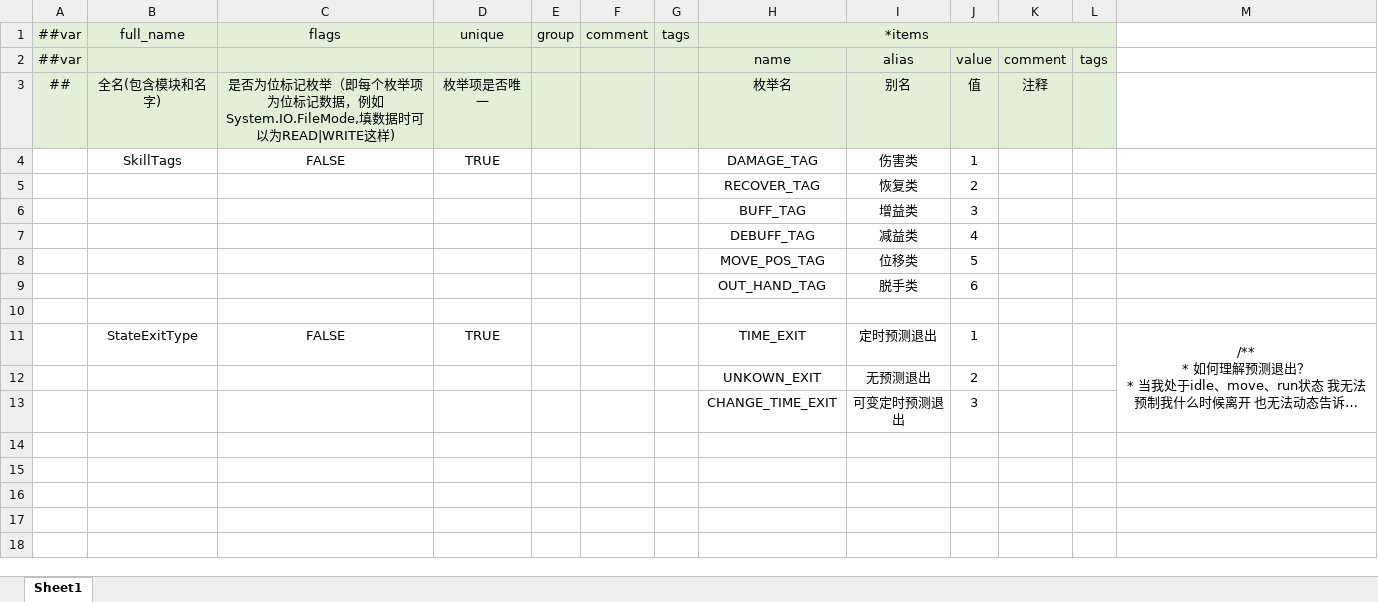
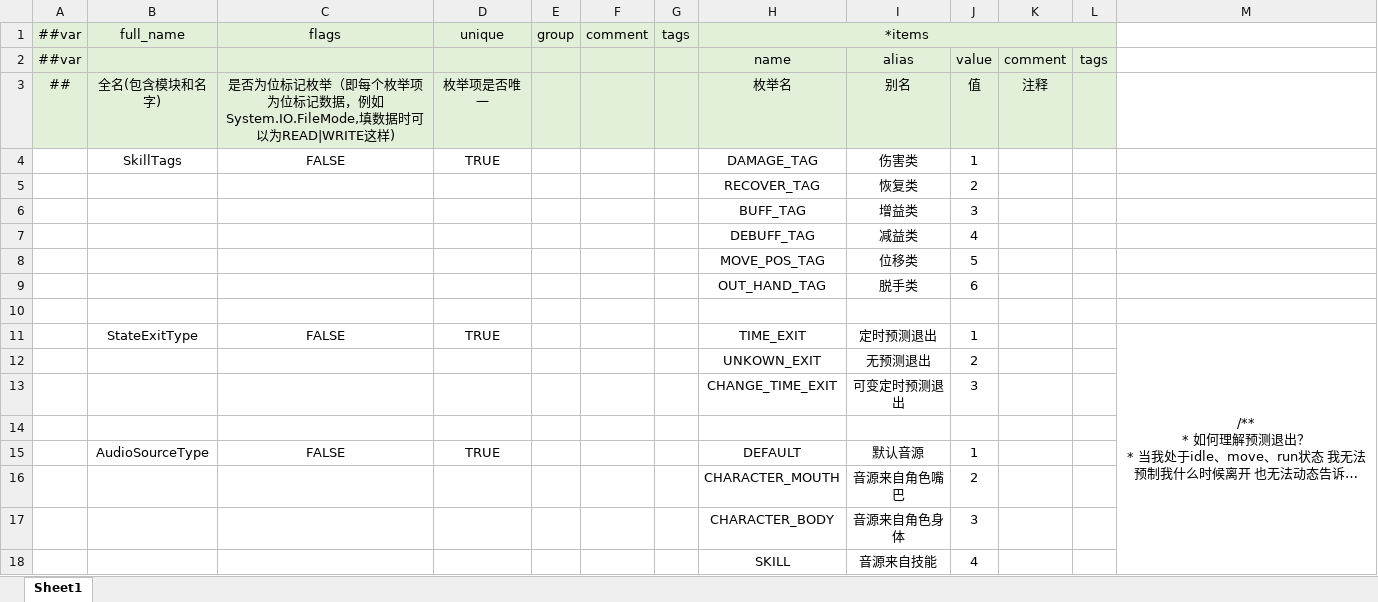
Before and after one commit to picnic99/BreakZone2, an Excel workbook: Config/Datas/__enums__.xlsx, sheet Sheet1, drawn as a sheet; long unchanged cells end in …; values as stored, in another font and other column widths than the file's, no borders; the diff names each change by its address in the sheet, - before the commit and + after, or states it on an @@ line.

```diff
--- a/Config/Datas/__enums__.xlsx (sheet Sheet1)
+++ b/Config/Datas/__enums__.xlsx (sheet Sheet1)
+row 14: (empty)
+row 15:  | AudioSourceType | FALSE | TRUE |  |  |  | DEFAULT | 默认音源 | 1
+row 16:  |  |  |  |  |  |  | CHARACTER_MOUTH | 音源来自角色嘴巴 | 2
+row 17:  |  |  |  |  |  |  | CHARACTER_BODY | 音源来自角色身体 | 3
+row 18:  |  |  |  |  |  |  | SKILL | 音源来自技能 | 4
```
Also changed, not shown: Config/Datas/Character.xlsx, Config/Datas/__beans__.xlsx, 39 other files.
